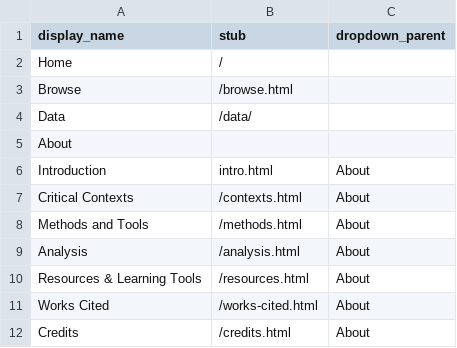
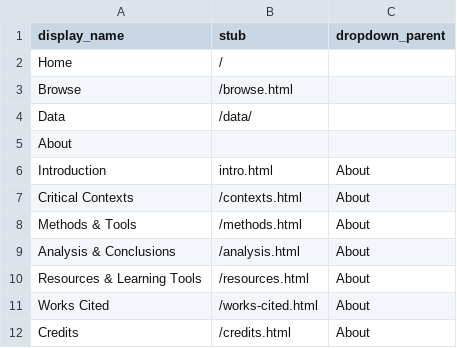
Before and after one commit to drodz11/colors-of-ozu, a CSV file: _data/config-nav.csv, drawn as a sheet.

```diff
--- a/_data/config-nav.csv
+++ b/_data/config-nav.csv
@@ -7,4 +7,4 @@ Introduction,intro.html,About
 Critical Contexts,/contexts.html,About
-Methods and Tools,/methods.html,About
-Analysis,/analysis.html,About
+Methods & Tools,/methods.html,About
+Analysis & Conclusions,/analysis.html,About
 Resources & Learning Tools,/resources.html,About
```
Also changed, not shown: 1 other file.
